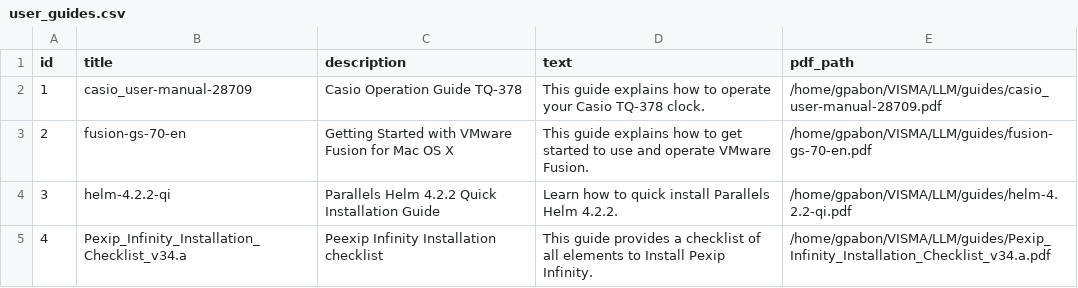
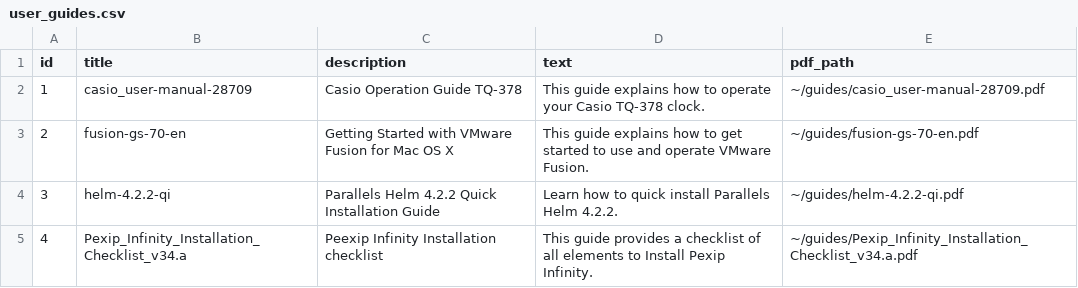
Before and after one commit to guillepabon/UserGuideRepoLLM, a CSV file: user_guides.csv, drawn as a sheet.

Commit message:
Update user_guides.csv

```diff
--- a/user_guides.csv
+++ b/user_guides.csv
@@ -1,5 +1,5 @@
 id,title,description,text,pdf_path
-1,casio_user-manual-28709,Casio Operation Guide TQ-378,This guide explains how to operate your Casio TQ-378 clock.,/home/gpabon/VISMA/LLM/guides/casio_user-manual-28709.pdf
-2,fusion-gs-70-en,Getting Started with VMware Fusion for Mac OS X,This guide explains how to get started to use and operate VMware Fusion.,/home/gpabon/VISMA/LLM/guides/fusion-gs-70-en.pdf
-3,helm-4.2.2-qi,Parallels Helm 4.2.2 Quick Installation Guide,Learn how to quick install Parallels Helm 4.2.2.,/home/gpabon/VISMA/LLM/guides/helm-4.2.2-qi.pdf
-4,Pexip_Infinity_Installation_Checklist_v34.a,Peexip Infinity Installation checklist,This guide provides a checklist of all elements to Install Pexip Infinity.,/home/gpabon/VISMA/LLM/guides/Pexip_Infinity_Installation_Checklist_v34.a.pdf
+1,casio_user-manual-28709,Casio Operation Guide TQ-378,This guide explains how to operate your Casio TQ-378 clock.,~/guides/casio_user-manual-28709.pdf
+2,fusion-gs-70-en,Getting Started with VMware Fusion for Mac OS X,This guide explains how to get started to use and operate VMware Fusion.,~/guides/fusion-gs-70-en.pdf
+3,helm-4.2.2-qi,Parallels Helm 4.2.2 Quick Installation Guide,Learn how to quick install Parallels Helm 4.2.2.,~/guides/helm-4.2.2-qi.pdf
+4,Pexip_Infinity_Installation_Checklist_v34.a,Peexip Infinity Installation checklist,This guide provides a checklist of all elements to Install Pexip Infinity.,~/guides/Pexip_Infinity_Installation_Checklist_v34.a.pdf
```
